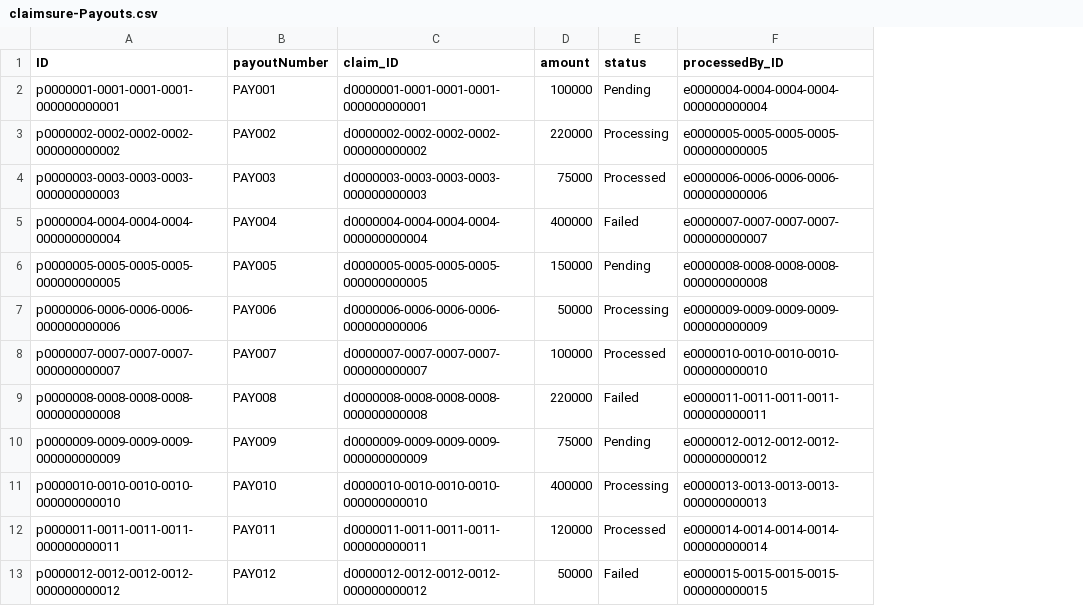
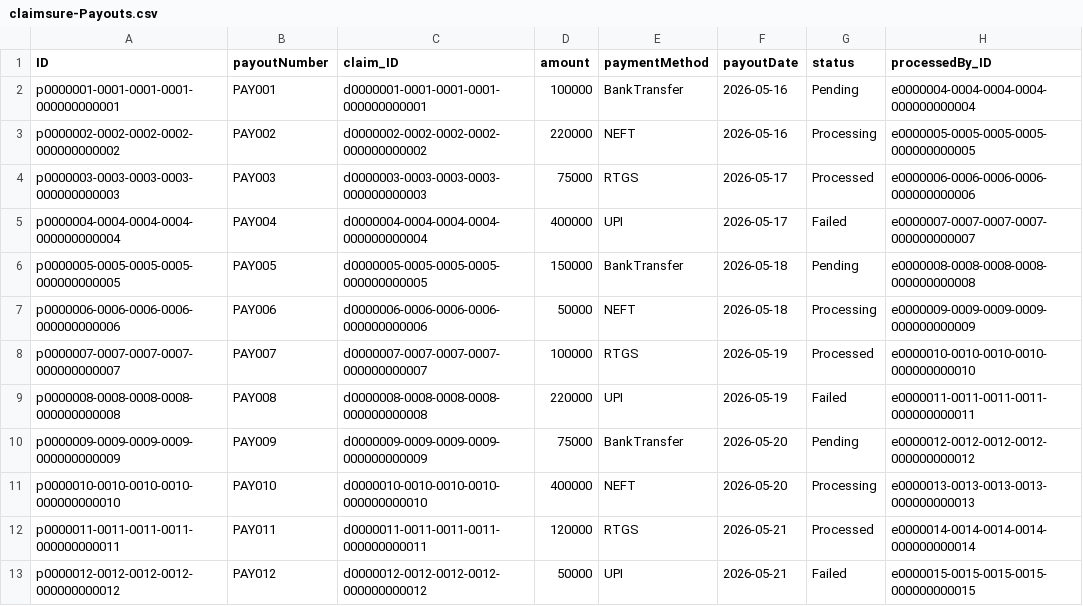
Before and after one commit to CoderShivi/Insurance_claim_management, a CSV file: db/data/claimsure-Payouts.csv, drawn as a sheet; only a part is shown; the diff names each change by its address in the sheet, - before the commit and + after, or states it on an @@ line.

Commit message:
Updated Payout

```diff
--- a/db/data/claimsure-Payouts.csv
+++ b/db/data/claimsure-Payouts.csv
+column E (paymentMethod), rows 2-13: BankTransfer | NEFT | RTGS | UPI | BankTransfer | NEFT | RTGS | UPI | BankTransfer | NEFT | RTGS | UPI
+column F (payoutDate), rows 2-13: 2026-05-16 | 2026-05-16 | 2026-05-17 | 2026-05-17 | 2026-05-18 | 2026-05-18 | 2026-05-19 | 2026-05-19 | 2026-05-20 | 2026-05-20 | 2026-05-21 | 2026-05-21
```
Also changed, not shown: 4 other files.
